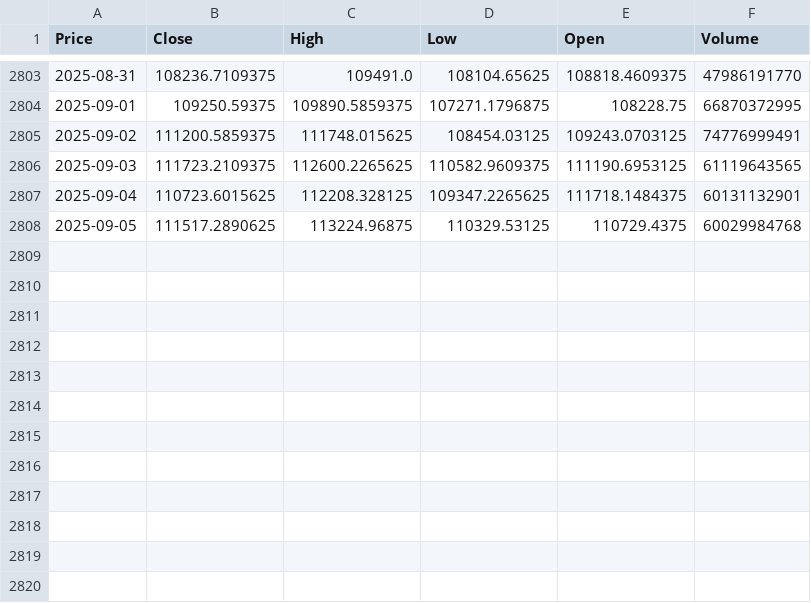
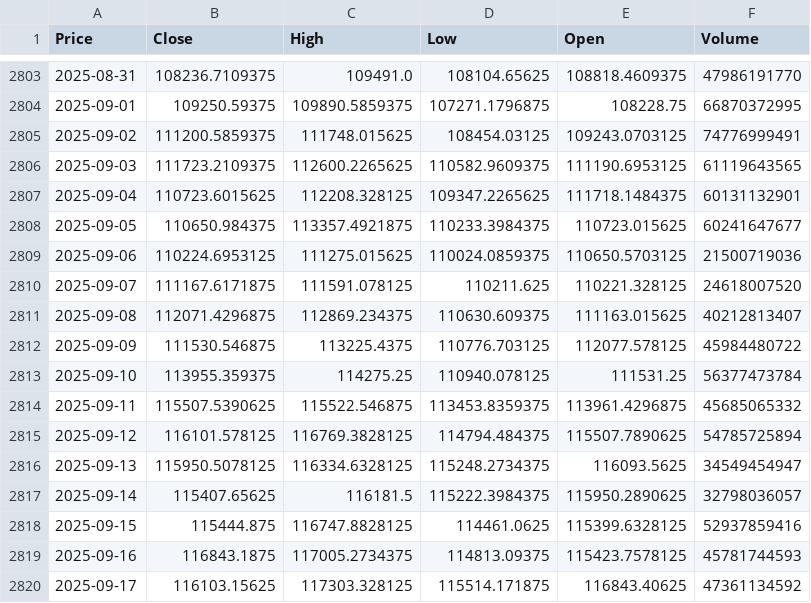
Before and after one commit to HoshiBatista/CryptoVol.ai, a CSV file: qf_models/data/data_days/BTC-USD.csv, drawn as a sheet; only a part is shown, gaps mark what is left out; the diff names each change by its address in the sheet, - before the commit and + after, or states it on an @@ line.

```diff
--- a/qf_models/data/data_days/BTC-USD.csv
+++ b/qf_models/data/data_days/BTC-USD.csv
-B2808 (Close): 111517.2890625
+B2808 (Close): 110650.984375
-C2808 (High): 113224.96875
+C2808 (High): 113357.4921875
-D2808 (Low): 110329.53125
+D2808 (Low): 110233.3984375
-E2808 (Open): 110729.4375
+E2808 (Open): 110723.015625
-F2808 (Volume): 60029984768
+F2808 (Volume): 60241647677
+row 2809: 2025-09-06 | 110224.6953125 | 111275.015625 | 110024.0859375 | 110650.5703125 | 21500719036
+row 2810: 2025-09-07 | 111167.6171875 | 111591.078125 | 110211.625 | 110221.328125 | 24618007520
+row 2811: 2025-09-08 | 112071.4296875 | 112869.234375 | 110630.609375 | 111163.015625 | 40212813407
+row 2812: 2025-09-09 | 111530.546875 | 113225.4375 | 110776.703125 | 112077.578125 | 45984480722
+row 2813: 2025-09-10 | 113955.359375 | 114275.25 | 110940.078125 | 111531.25 | 56377473784
+row 2814: 2025-09-11 | 115507.5390625 | 115522.546875 | 113453.8359375 | 113961.4296875 | 45685065332
+row 2815: 2025-09-12 | 116101.578125 | 116769.3828125 | 114794.484375 | 115507.7890625 | 54785725894
+row 2816: 2025-09-13 | 115950.5078125 | 116334.6328125 | 115248.2734375 | 116093.5625 | 34549454947
+row 2817: 2025-09-14 | 115407.65625 | 116181.5 | 115222.3984375 | 115950.2890625 | 32798036057
+row 2818: 2025-09-15 | 115444.875 | 116747.8828125 | 114461.0625 | 115399.6328125 | 52937859416
+row 2819: 2025-09-16 | 116843.1875 | 117005.2734375 | 114813.09375 | 115423.7578125 | 45781744593
+row 2820: 2025-09-17 | 116103.15625 | 117303.328125 | 115514.171875 | 116843.40625 | 47361134592
```
Also changed, not shown: qf_models/data/data_days/ADA-USD.csv, qf_models/data/data_days/ETH-USD.csv, 7 other files.
